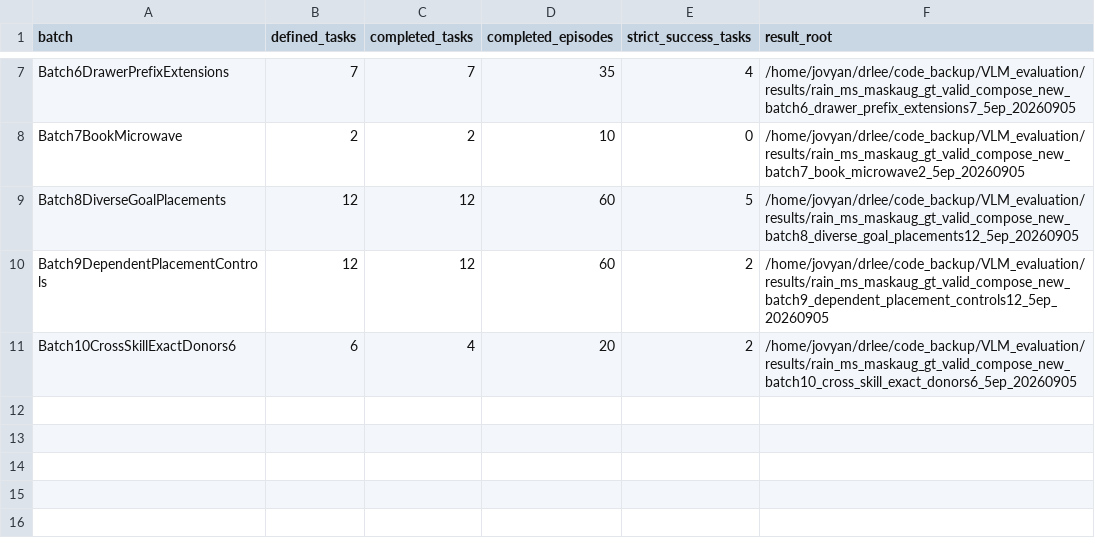
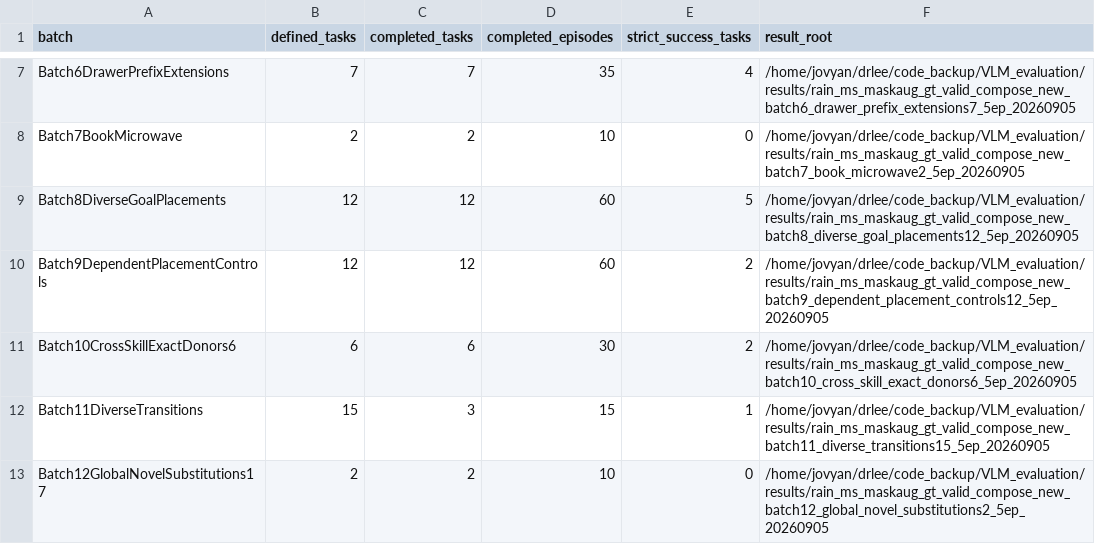
Before and after one commit to sglsh5688/RAIN, a TSV file: assets/valid_compose_new/BATCH_STATUS.tsv, drawn as a sheet; only a part is shown, gaps mark what is left out.

```diff
--- a/assets/valid_compose_new/BATCH_STATUS.tsv
+++ b/assets/valid_compose_new/BATCH_STATUS.tsv
@@ -10,2 +10,4 @@ Batch8DiverseGoalPlacements	12	12	60	5	/home/jovyan/drlee/code_backup/VLM_evalua
 Batch9DependentPlacementControls	12	12	60	2	/home/jovyan/drlee/code_backup/VLM_evaluation/results/rain_ms_maskaug_gt_valid_compose_new_batch9_dependent_placement_controls12_5ep_20260905
-Batch10CrossSkillExactDonors6	6	4	20	2	/home/jovyan/drlee/code_backup/VLM_evaluation/results/rain_ms_maskaug_gt_valid_compose_new_batch10_cross_skill_exact_donors6_5ep_20260905
+Batch10CrossSkillExactDonors6	6	6	30	2	/home/jovyan/drlee/code_backup/VLM_evaluation/results/rain_ms_maskaug_gt_valid_compose_new_batch10_cross_skill_exact_donors6_5ep_20260905
+Batch11DiverseTransitions	15	3	15	1	/home/jovyan/drlee/code_backup/VLM_evaluation/results/rain_ms_maskaug_gt_valid_compose_new_batch11_diverse_transitions15_5ep_20260905
+Batch12GlobalNovelSubstitutions17	2	2	10	0	/home/jovyan/drlee/code_backup/VLM_evaluation/results/rain_ms_maskaug_gt_valid_compose_new_batch12_global_novel_substitutions2_5ep_20260905
```
Also changed, not shown: assets/valid_compose_new/success_reels.tsv, valid_compose_new/tasks.tsv, 25 other files.
